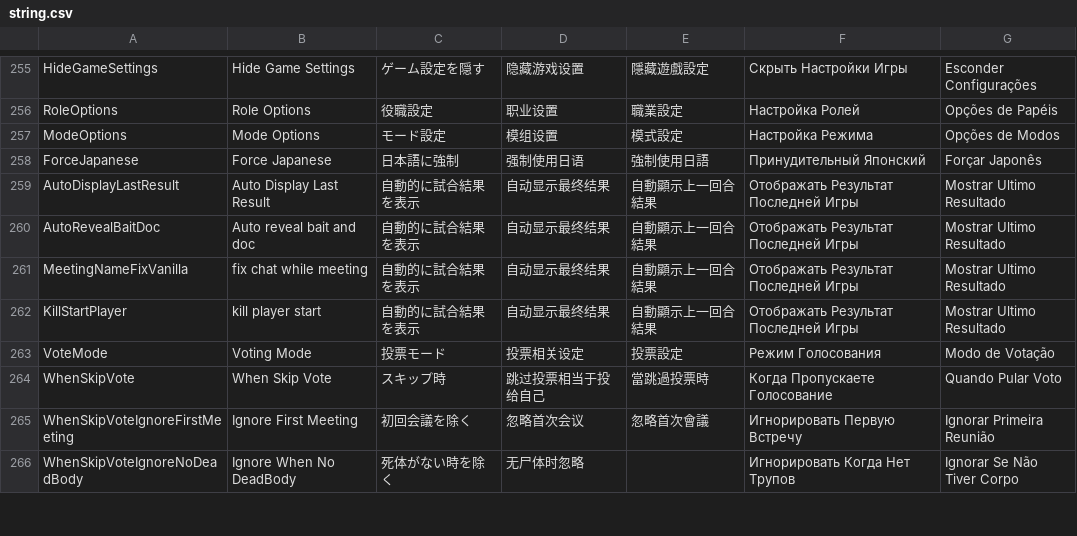
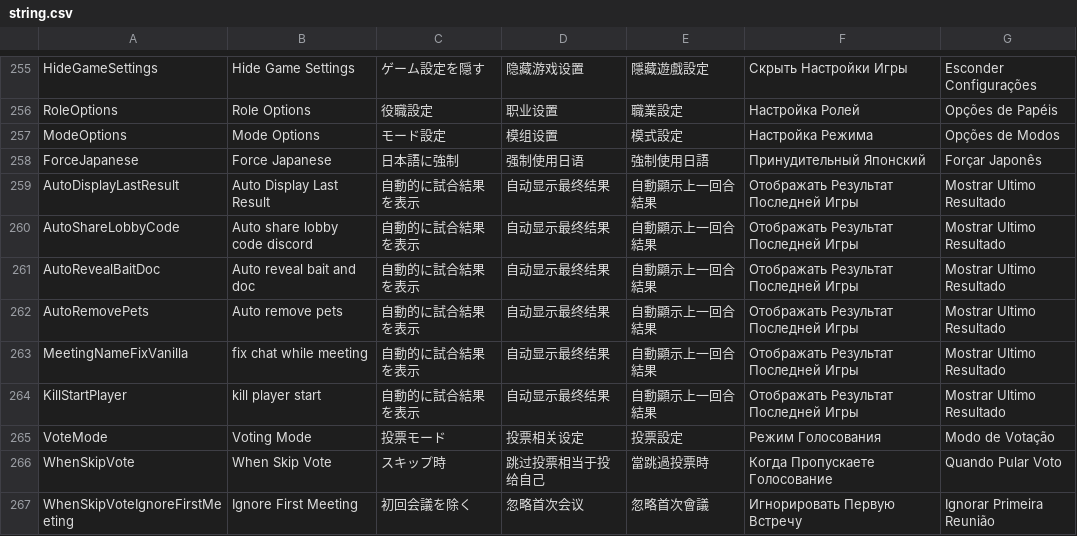
Before and after one commit to dennisripp/TownOfHost, a CSV file: Resources/string.csv, drawn as a sheet; only a part is shown, gaps mark what is left out; the shorter side is filled out with more unchanged rows.

Commit message:
added discord bot

```diff
--- a/Resources/string.csv
+++ b/Resources/string.csv
@@ -259,3 +259,5 @@
 "AutoDisplayLastResult","Auto Display Last Result","自動的に試合結果を表示","自动显示最终结果","自動顯示上一回合結果","Отображать Результат Последней Игры","Mostrar Ultimo Resultado"
+"AutoShareLobbyCode","Auto share lobby code discord","自動的に試合結果を表示","自动显示最终结果","自動顯示上一回合結果","Отображать Результат Последней Игры","Mostrar Ultimo Resultado"
 "AutoRevealBaitDoc","Auto reveal bait and doc","自動的に試合結果を表示","自动显示最终结果","自動顯示上一回合結果","Отображать Результат Последней Игры","Mostrar Ultimo Resultado"
+"AutoRemovePets","Auto remove pets","自動的に試合結果を表示","自动显示最终结果","自動顯示上一回合結果","Отображать Результат Последней Игры","Mostrar Ultimo Resultado"
 "MeetingNameFixVanilla","fix chat while meeting","自動的に試合結果を表示","自动显示最终结果","自動顯示上一回合結果","Отображать Результат Последней Игры","Mostrar Ultimo Resultado"
```
Also changed, not shown: 11 other files.
